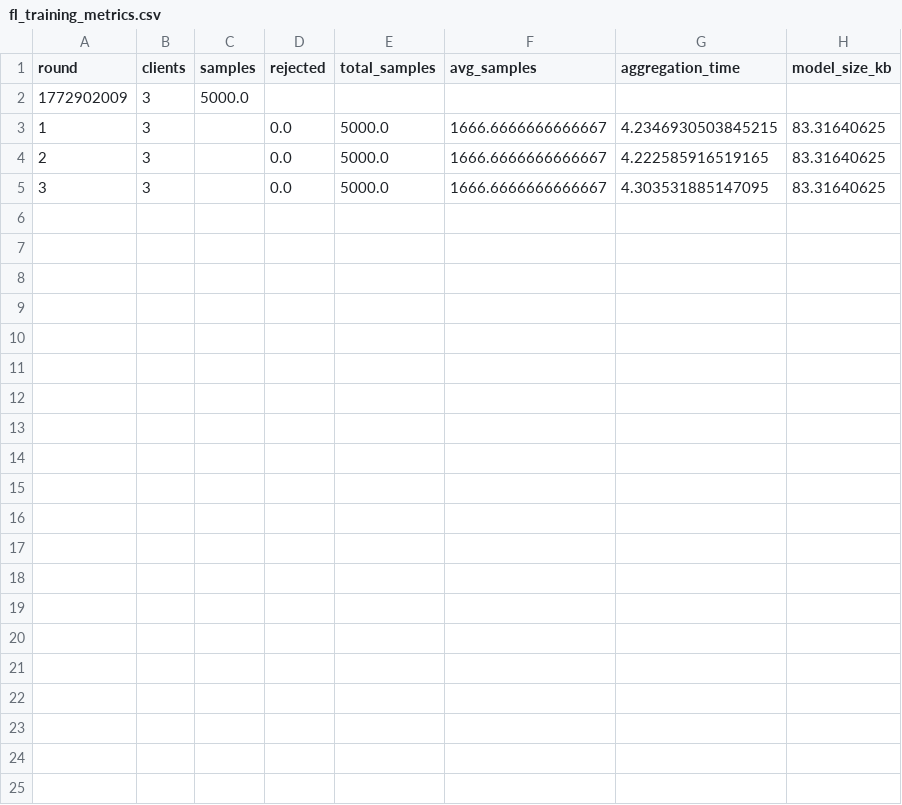
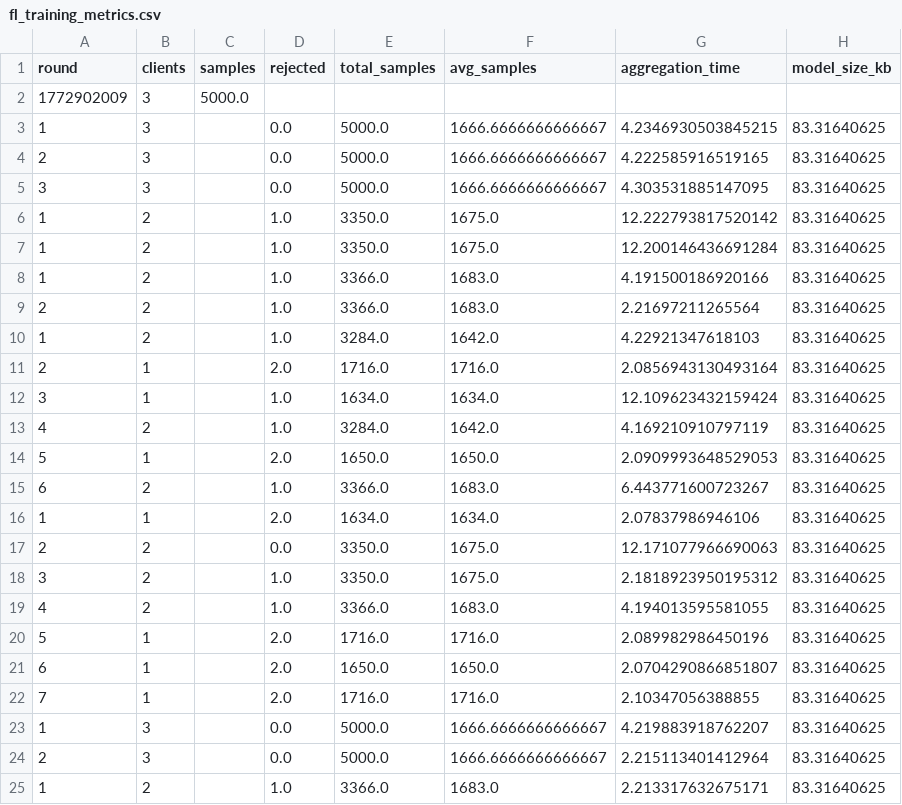
Before and after one commit to tarun-x12/SSI-FYP, a CSV file: fl_training_metrics.csv, drawn as a sheet.

```diff
--- a/fl_training_metrics.csv
+++ b/fl_training_metrics.csv
@@ -5 +5,21 @@ round,clients,samples,rejected,total_samples,avg_samples,aggregation_time,model_
 3,3,,0.0,5000.0,1666.6666666666667,4.303531885147095,83.31640625
+1,2,,1.0,3350.0,1675.0,12.222793817520142,83.31640625
+1,2,,1.0,3350.0,1675.0,12.200146436691284,83.31640625
+1,2,,1.0,3366.0,1683.0,4.191500186920166,83.31640625
+2,2,,1.0,3366.0,1683.0,2.21697211265564,83.31640625
+1,2,,1.0,3284.0,1642.0,4.22921347618103,83.31640625
+2,1,,2.0,1716.0,1716.0,2.0856943130493164,83.31640625
+3,1,,1.0,1634.0,1634.0,12.109623432159424,83.31640625
+4,2,,1.0,3284.0,1642.0,4.169210910797119,83.31640625
+5,1,,2.0,1650.0,1650.0,2.0909993648529053,83.31640625
+6,2,,1.0,3366.0,1683.0,6.443771600723267,83.31640625
+1,1,,2.0,1634.0,1634.0,2.07837986946106,83.31640625
+2,2,,0.0,3350.0,1675.0,12.171077966690063,83.31640625
+3,2,,1.0,3350.0,1675.0,2.1818923950195312,83.31640625
+4,2,,1.0,3366.0,1683.0,4.194013595581055,83.31640625
+5,1,,2.0,1716.0,1716.0,2.089982986450196,83.31640625
+6,1,,2.0,1650.0,1650.0,2.0704290866851807,83.31640625
+7,1,,2.0,1716.0,1716.0,2.10347056388855,83.31640625
+1,3,,0.0,5000.0,1666.6666666666667,4.219883918762207,83.31640625
+2,3,,0.0,5000.0,1666.6666666666667,2.215113401412964,83.31640625
+1,2,,1.0,3366.0,1683.0,2.213317632675171,83.31640625
```
Also changed, not shown: 4 other files.
